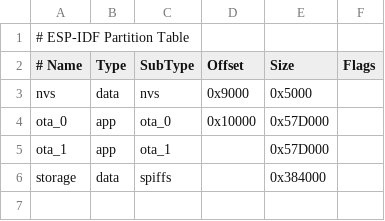
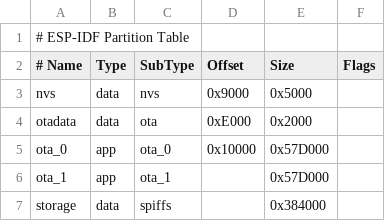
Before and after one commit to define-ZH-Sun-H/hello_world, a CSV file: partitions.csv, drawn as a sheet; the diff names each change by its address in the sheet, - before the commit and + after, or states it on an @@ line.

```diff
--- a/partitions.csv
+++ b/partitions.csv
+row 4: otadata | data | ota | 0xE000 | 0x2000
```
Also changed, not shown: 14 other files.
